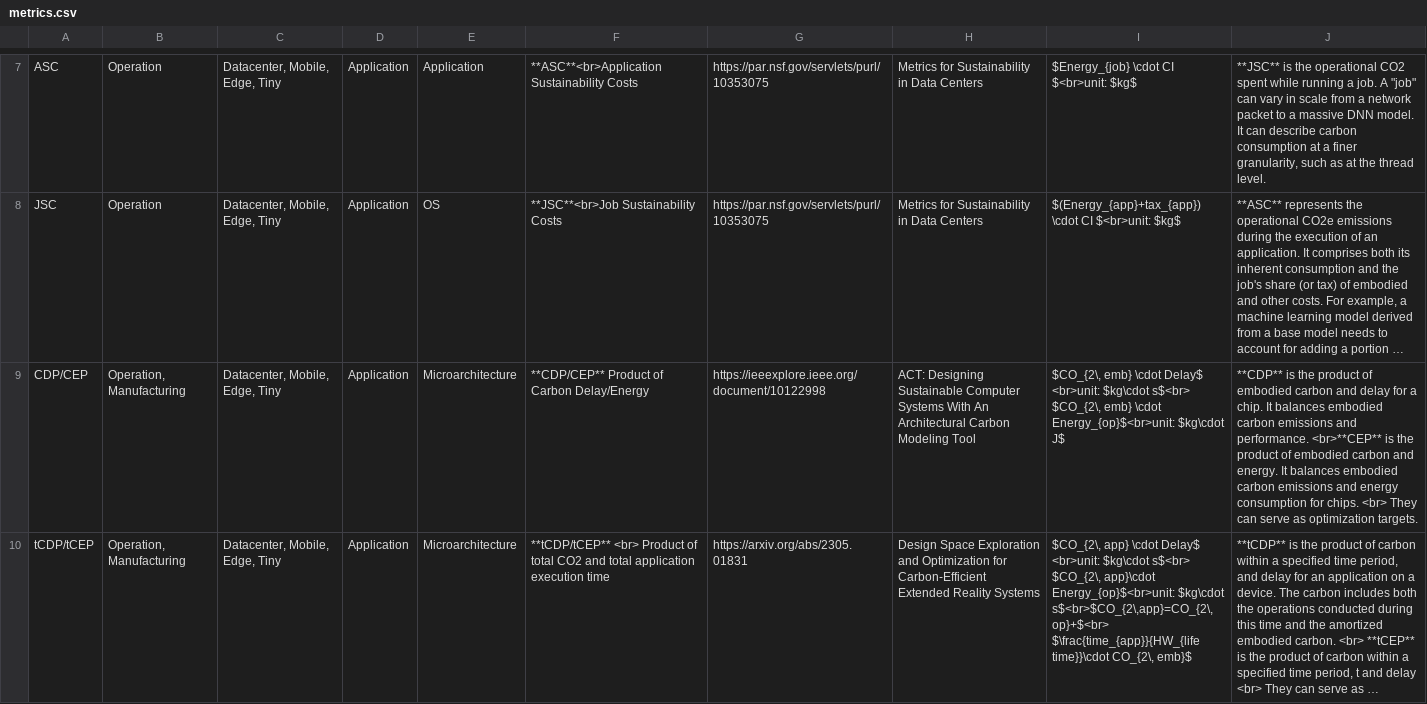
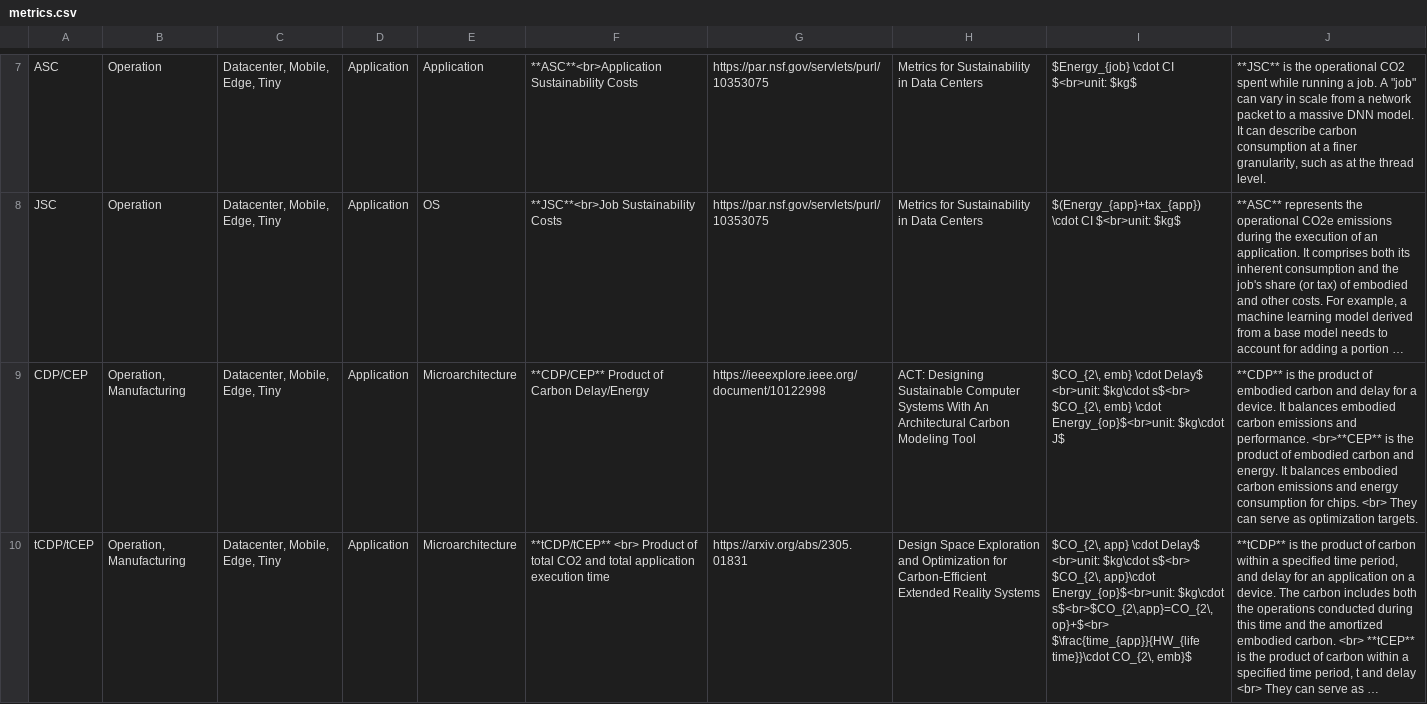
Before and after one commit to zhaoyujieseberena/Carbon, a CSV file: res/metrics.csv, drawn as a sheet; only a part is shown, gaps mark what is left out; long unchanged cells end in …; the diff names each change by its address in the sheet, - before the commit and + after, or states it on an @@ line.

```diff
--- a/res/metrics.csv
+++ b/res/metrics.csv
-J9: …for a chip. It balances…
+J9: …for a device. It balances…
```
Also changed, not shown: 2 other files.
